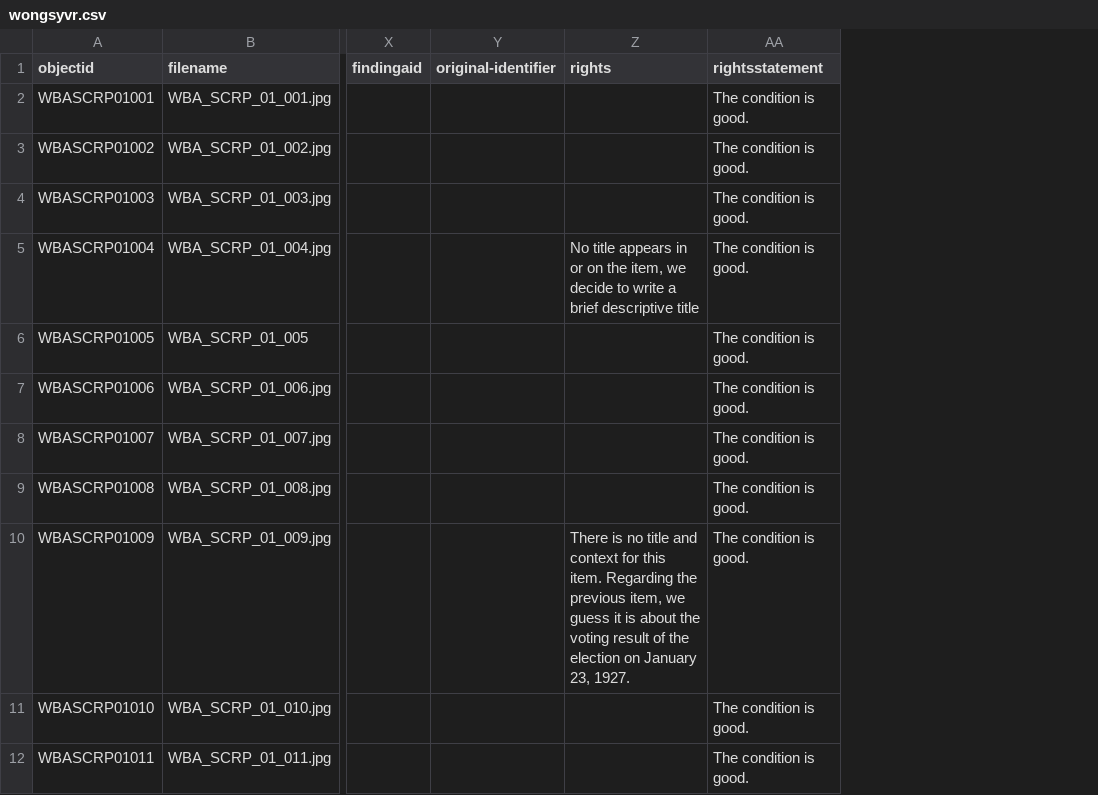
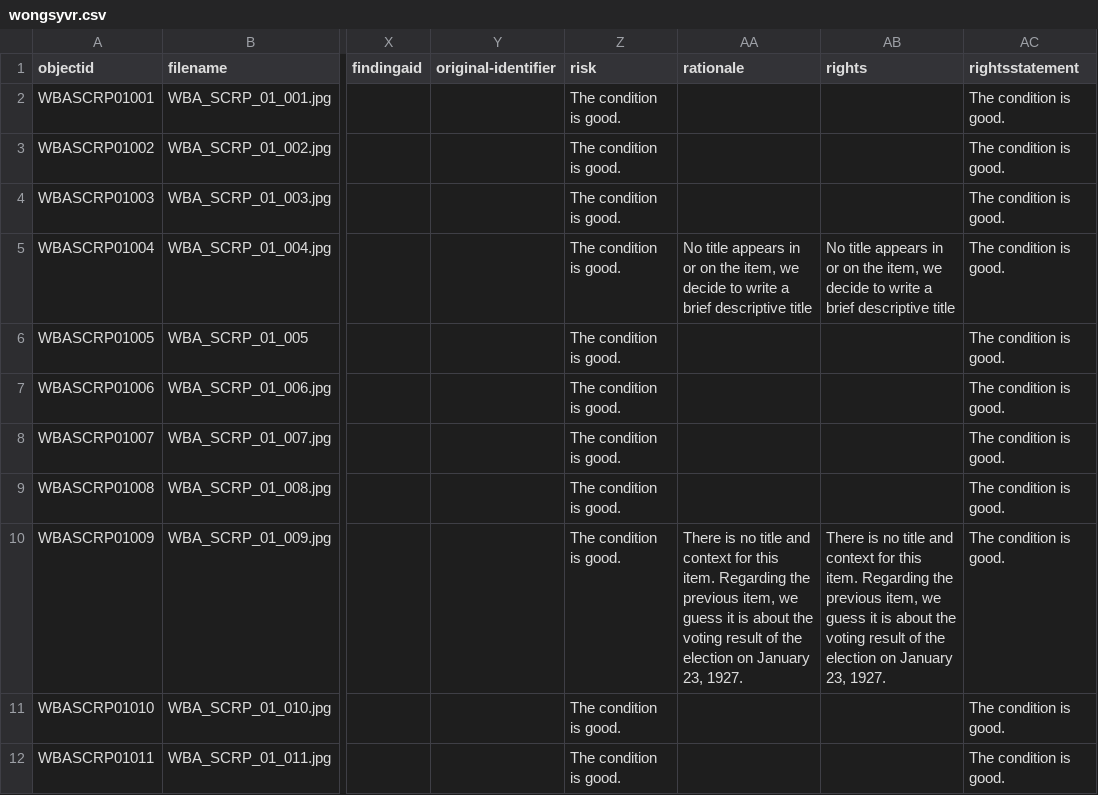
Before and after one commit to philipUBC/Wong-s-Benevolent-Association, a CSV file: _data/wongsyvr.csv, drawn as a sheet; only a part is shown, gaps mark what is left out; the diff names each change by its address in the sheet, - before the commit and + after, or states it on an @@ line.

Commit message:
Add files via upload

```diff
--- a/_data/wongsyvr.csv
+++ b/_data/wongsyvr.csv
+column Z (risk), rows 2-12: all The condition is good.
+column AA (rationale), rows 5-10: No title appears in or on the item, we decide to write a brief descriptive title |  |  |  |  | There is no title and context for this item. Regarding the previous item, we guess it is about the voting result of the election on January 23, 1927.
```
